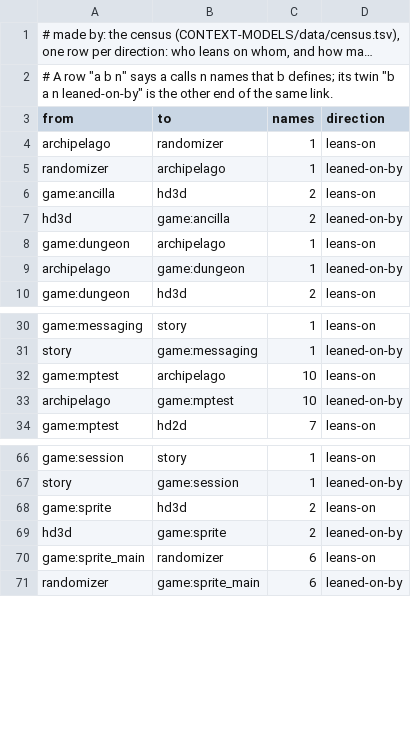
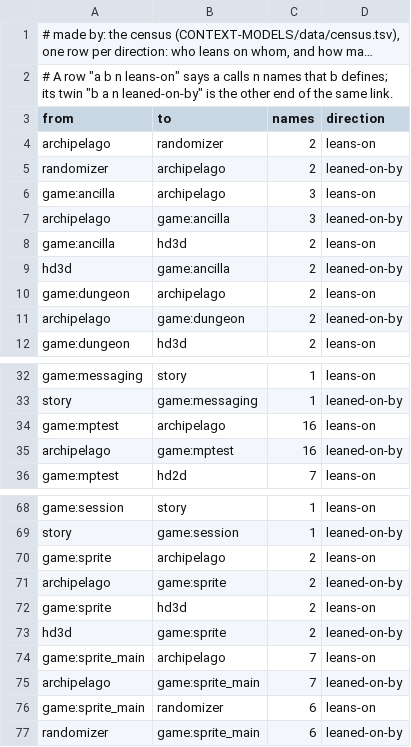
Before and after one commit to inputloop/fourSwordsFromThePast, a TSV file: CONTEXT-MODELS/RELATIONS.tsv, drawn as a sheet; only a part is shown, gaps mark what is left out; long unchanged cells end in …; addresses are those after the commit; the diff covers the shown part only; the diff names each change by its address in the sheet, - before the commit and + after, or states it on an @@ line.

```diff
--- a/CONTEXT-MODELS/RELATIONS.tsv
+++ b/CONTEXT-MODELS/RELATIONS.tsv
-A2 (from): …"a b n" says a…
+A2 (from): …"a b n leans-on" says a…
-C4:C5 (names): 1
+C4:C5 (names): 2
+row 6: game:ancilla | archipelago | 3 | leans-on
+row 7: archipelago | game:ancilla | 3 | leaned-on-by
-C10:C11 (names): 1
+C10:C11 (names): 2
-C34:C35 (names): 10
+C34:C35 (names): 16
+row 70: game:sprite | archipelago | 2 | leans-on
+row 71: archipelago | game:sprite | 2 | leaned-on-by
+row 74: game:sprite_main | archipelago | 7 | leans-on
+row 75: archipelago | game:sprite_main | 7 | leaned-on-by
```
Also changed, not shown: 4 edited cells elsewhere in this file, CONTEXT-MODELS/data/census.tsv, 9 other files.
